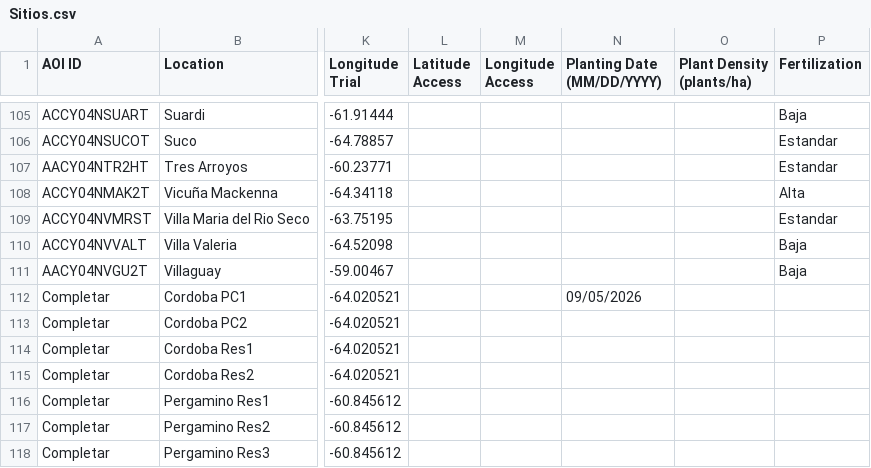
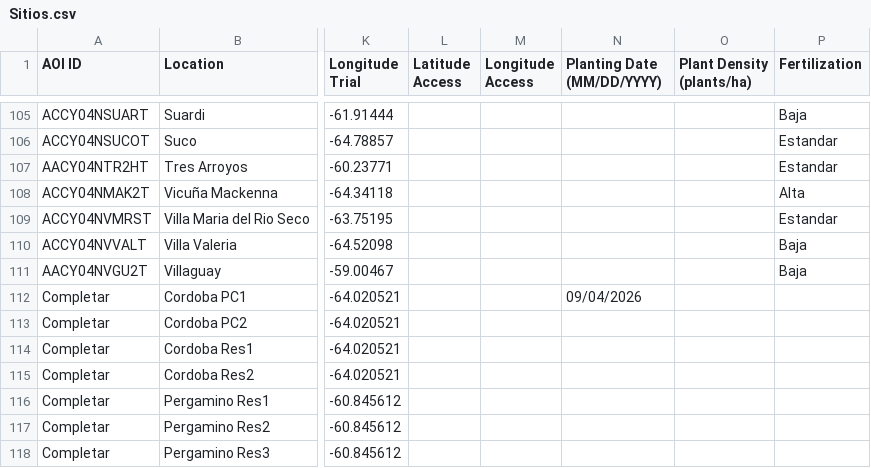
Before and after one commit to LAAR-TESTING-AR/field-trial-map, a CSV file: Sitios.csv, drawn as a sheet; only a part is shown, gaps mark what is left out; the diff names each change by its address in the sheet, - before the commit and + after, or states it on an @@ line.

Commit message:
Actualizacion automatica de Sitios.csv desde SharePoint

```diff
--- a/Sitios.csv
+++ b/Sitios.csv
-N112 (Planting Date (MM/DD/YYYY)): 09/05/2026
+N112 (Planting Date (MM/DD/YYYY)): 09/04/2026
```
